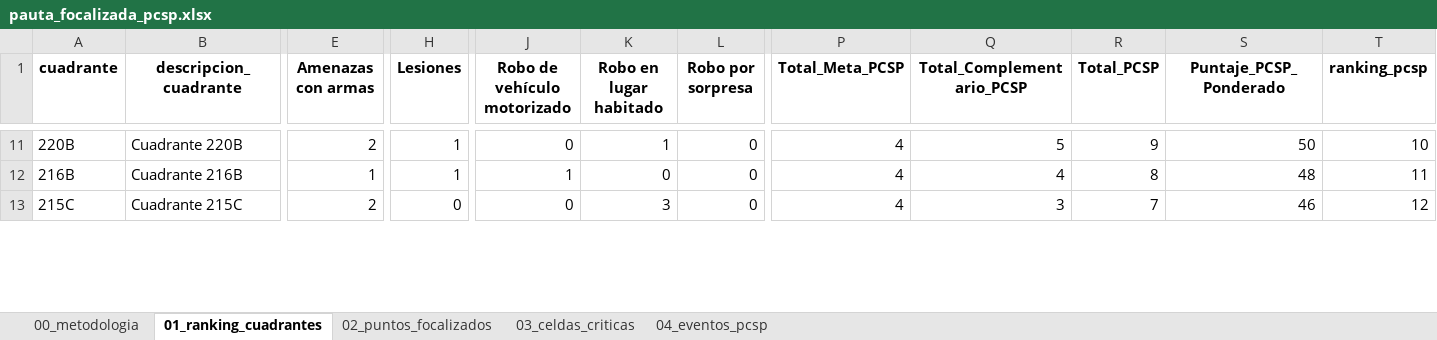
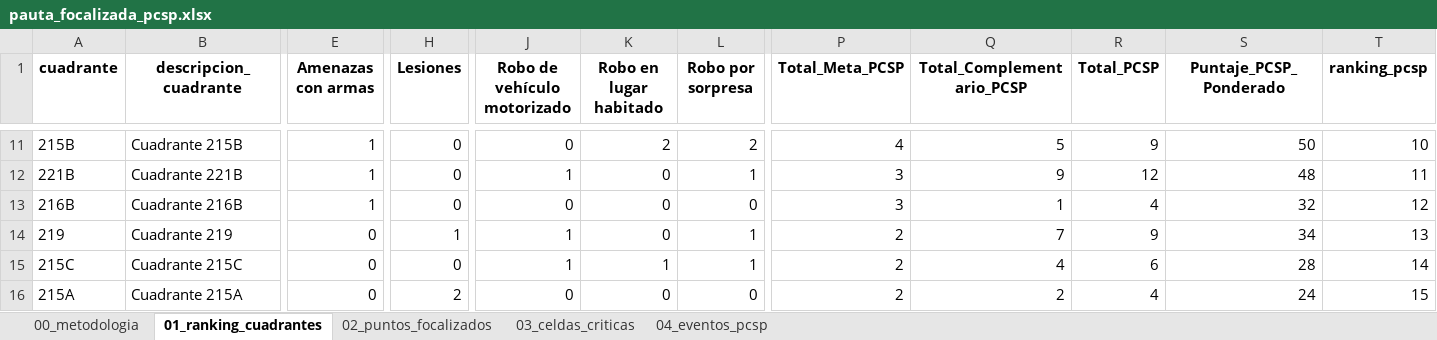
Before and after one commit to dipresec-maipu/pauta-focalizado, an Excel workbook: pauta_focalizada_pcsp.xlsx, sheet 01_ranking_cuadrantes, drawn as a sheet; only a part is shown, gaps mark what is left out; values as stored, in another font and other column widths than the file's, no borders; addresses are those after the commit; rows hold the shown columns only; the diff covers the shown part only; the diff names each change by its address in the sheet, - before the commit and + after, or states it on an @@ line.

```diff
--- a/pauta_focalizada_pcsp.xlsx (sheet 01_ranking_cuadrantes)
+++ b/pauta_focalizada_pcsp.xlsx (sheet 01_ranking_cuadrantes)
-A11 (cuadrante): 220B
+A11 (cuadrante): 215B
-B11 (descripcion_cuadrante): Cuadrante 220B
+B11 (descripcion_cuadrante): Cuadrante 215B
-E11 (Amenazas con armas): 2
+E11 (Amenazas con armas): 1
-H11 (Lesiones): 1
+H11 (Lesiones): 0
-K11 (Robo en lugar habitado): 1
+K11 (Robo en lugar habitado): 2
-L11 (Robo por sorpresa): 0
+L11 (Robo por sorpresa): 2
+row 12: 221B | Cuadrante 221B | 1 | 0 | 1 | 0 | 1 | 3 | 9 | 12 | 48 | 11
-H13 (Lesiones): 1
+H13 (Lesiones): 0
-J13 (Robo de vehículo motorizado): 1
+J13 (Robo de vehículo motorizado): 0
-P13 (Total_Meta_PCSP): 4
+P13 (Total_Meta_PCSP): 3
-Q13 (Total_Complementario_PCSP): 4
+Q13 (Total_Complementario_PCSP): 1
-R13 (Total_PCSP): 8
+R13 (Total_PCSP): 4
-S13 (Puntaje_PCSP_Ponderado): 48
+S13 (Puntaje_PCSP_Ponderado): 32
-T13 (ranking_pcsp): 11
+T13 (ranking_pcsp): 12
+row 14: 219 | Cuadrante 219 | 0 | 1 | 1 | 0 | 1 | 2 | 7 | 9 | 34 | 13
-E15 (Amenazas con armas): 2
+E15 (Amenazas con armas): 0
-J15 (Robo de vehículo motorizado): 0
+J15 (Robo de vehículo motorizado): 1
-K15 (Robo en lugar habitado): 3
+K15 (Robo en lugar habitado): 1
-L15 (Robo por sorpresa): 0
+L15 (Robo por sorpresa): 1
-P15 (Total_Meta_PCSP): 4
+P15 (Total_Meta_PCSP): 2
-Q15 (Total_Complementario_PCSP): 3
+Q15 (Total_Complementario_PCSP): 4
-R15 (Total_PCSP): 7
+R15 (Total_PCSP): 6
-S15 (Puntaje_PCSP_Ponderado): 46
+S15 (Puntaje_PCSP_Ponderado): 28
-T15 (ranking_pcsp): 12
+T15 (ranking_pcsp): 14
+row 16: 215A | Cuadrante 215A | 0 | 2 | 0 | 0 | 0 | 2 | 2 | 4 | 24 | 15
```
Also changed, not shown: 5 added rows, 8 removed rows and 89 edited cells elsewhere in this sheet, sheet 02_puntos_focalizados, sheet 04_eventos_pcsp, sheet 03_celdas_criticas, sheet 00_metodologia, pauta_verificador_pcsp.xlsx, 10 other files.
